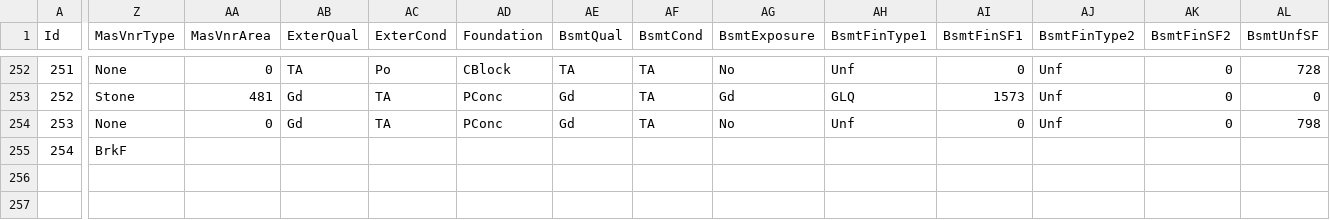
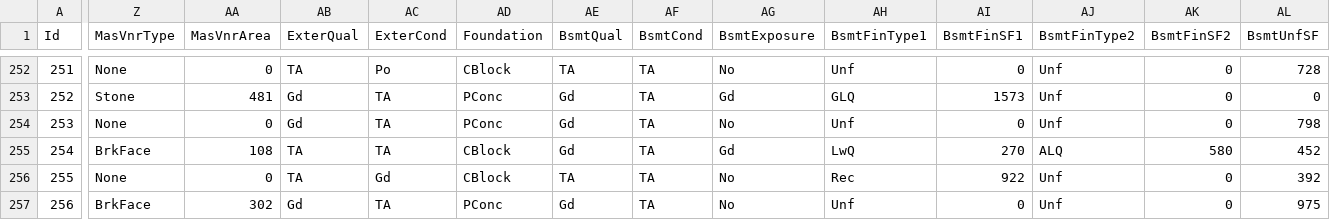
Before and after one commit to alioaza/-Architicture-Seminars-Msc-2nd-, a CSV file: train.csv, drawn as a sheet; only a part is shown, gaps mark what is left out; rows hold the shown columns only; the diff covers the shown part only; the diff names each change by its address in the sheet, - before the commit and + after, or states it on an @@ line.

Commit message:
standards

```diff
--- a/train.csv
+++ b/train.csv
-Z255 (MasVnrType): BrkF
+Z255 (MasVnrType): BrkFace
-AA255 (MasVnrArea): (empty)
+AA255 (MasVnrArea): 108
-AB255 (ExterQual): (empty)
+AB255 (ExterQual): TA
-AC255 (ExterCond): (empty)
+AC255 (ExterCond): TA
-AD255 (Foundation): (empty)
+AD255 (Foundation): CBlock
-AE255 (BsmtQual): (empty)
+AE255 (BsmtQual): Gd
-AF255 (BsmtCond): (empty)
+AF255 (BsmtCond): TA
-AG255 (BsmtExposure): (empty)
+AG255 (BsmtExposure): Gd
-AH255 (BsmtFinType1): (empty)
+AH255 (BsmtFinType1): LwQ
-AI255 (BsmtFinSF1): (empty)
+AI255 (BsmtFinSF1): 270
-AJ255 (BsmtFinType2): (empty)
+AJ255 (BsmtFinType2): ALQ
-AK255 (BsmtFinSF2): (empty)
+AK255 (BsmtFinSF2): 580
-AL255 (BsmtUnfSF): (empty)
+AL255 (BsmtUnfSF): 452
+row 256: 255 | None | 0 | TA | Gd | CBlock | TA | TA | No | Rec | 922 | Unf | 0 | 392
+row 257: 256 | BrkFace | 302 | Gd | TA | PConc | Gd | TA | No | Unf | 0 | Unf | 0 | 975
```
Also changed, not shown: 43 edited cells elsewhere in this file.
